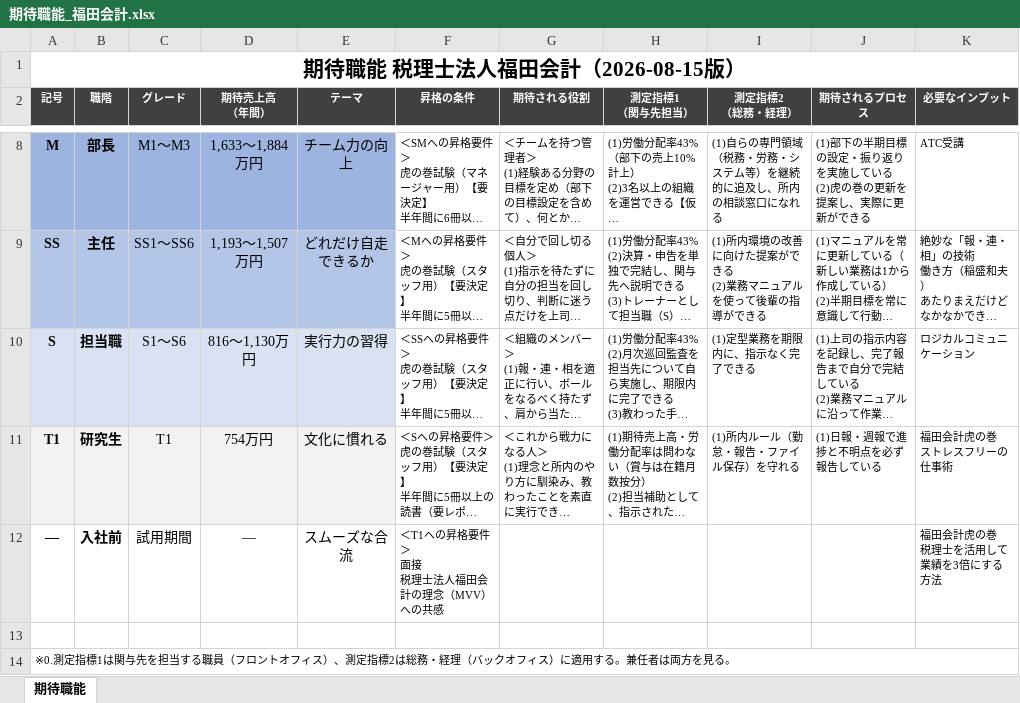
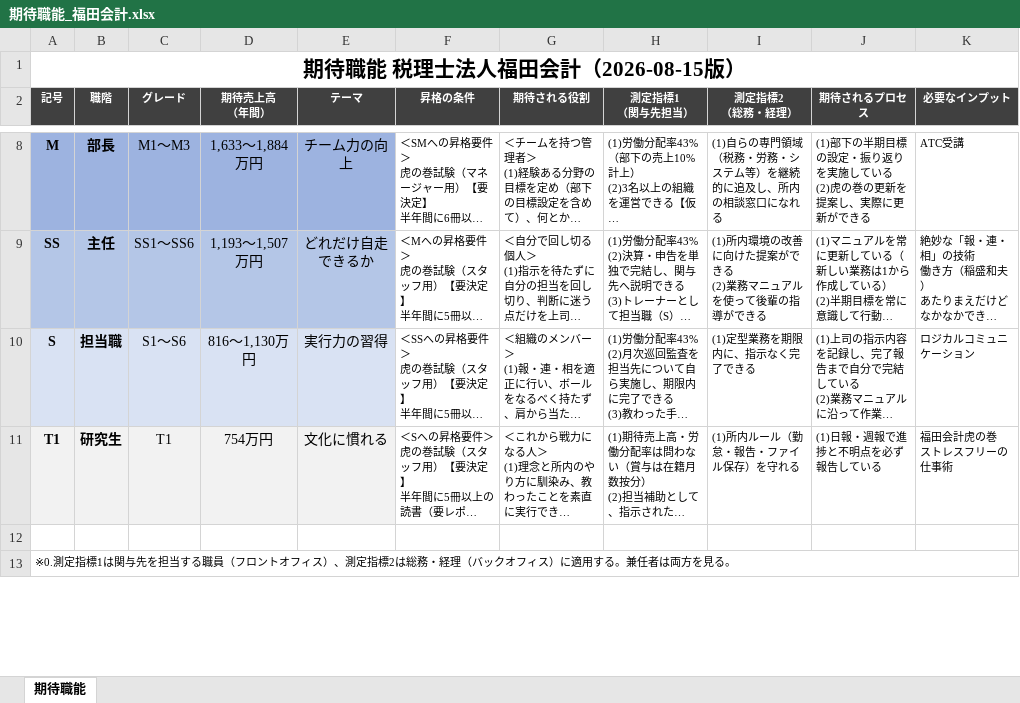
Before and after one commit to hide0723/claude-skills, an Excel workbook: role-expectations/期待職能_福田会計.xlsx, sheet 期待職能, drawn as a sheet; only a part is shown, gaps mark what is left out; long unchanged cells end in …; values as stored, in another font and other column widths than the file's, no borders; ↵ is a line break in a cell; the diff names each change by its address in the sheet, - before the commit and + after, or states it on an @@ line.

```diff
--- a/role-expectations/期待職能_福田会計.xlsx (sheet 期待職能)
+++ b/role-expectations/期待職能_福田会計.xlsx (sheet 期待職能)
-row 12: ― | 入社前 | 試用期間 | ― | スムーズな合流 | ＜T1への昇格要件＞ ↵ 面接 ↵ 税理士法人福田会計の理念（MVV）への共感 |  |  |  |  | 福田会計虎の巻 ↵ 税理士を活用して業績を3倍にする方法
```
Also changed, not shown: 6 other files.
